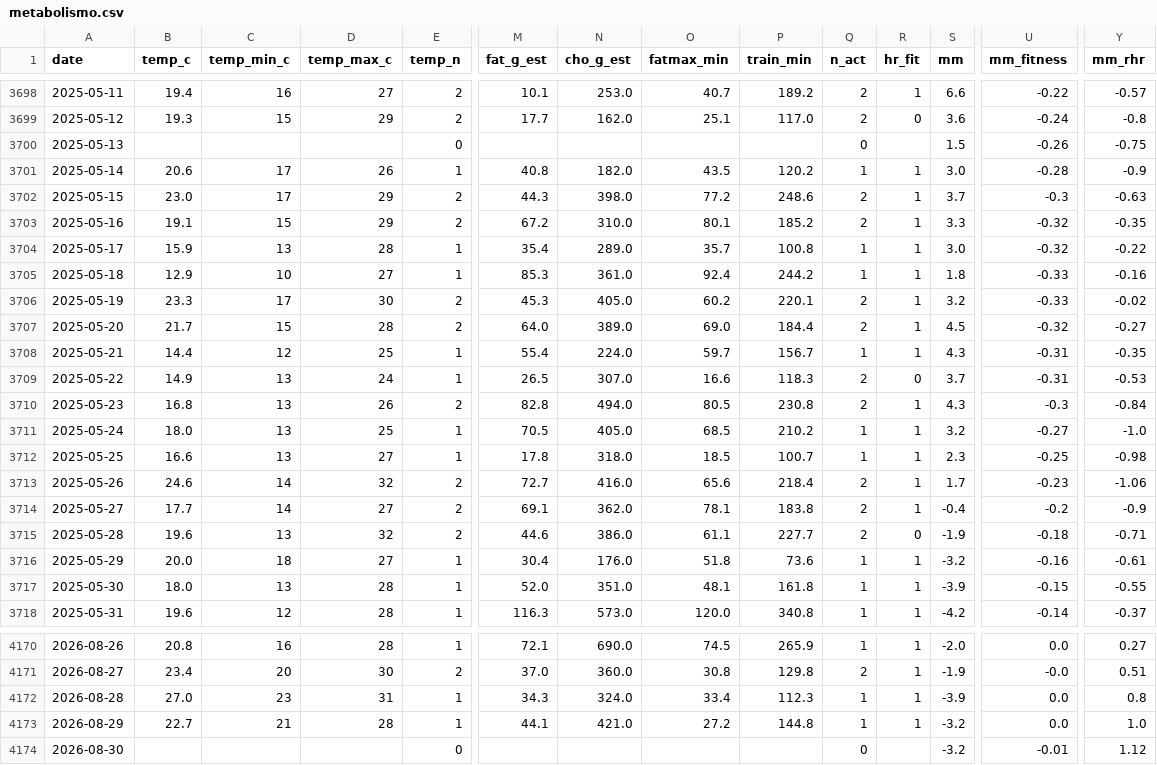
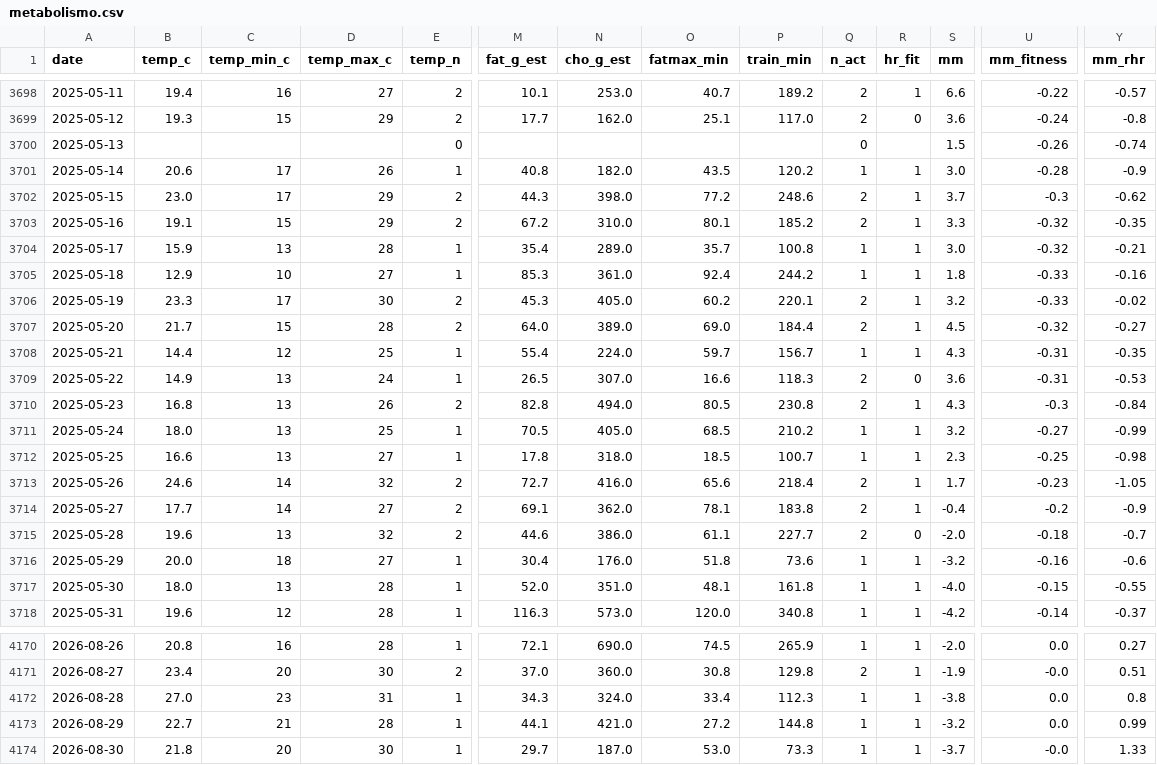
Before and after one commit to micmer-git/micmer-git.github.io, a CSV file: vita/cibo/data/metabolismo.csv, drawn as a sheet; only a part is shown, gaps mark what is left out; the diff covers the shown part only; the diff names each change by its address in the sheet, - before the commit and + after, or states it on an @@ line.

```diff
--- a/vita/cibo/data/metabolismo.csv
+++ b/vita/cibo/data/metabolismo.csv
-Y3700 (mm_rhr): -0.75
+Y3700 (mm_rhr): -0.74
-Y3702 (mm_rhr): -0.63
+Y3702 (mm_rhr): -0.62
-Y3704 (mm_rhr): -0.22
+Y3704 (mm_rhr): -0.21
-S3709 (mm): 3.7
+S3709 (mm): 3.6
-Y3711 (mm_rhr): -1.0
+Y3711 (mm_rhr): -0.99
-Y3713 (mm_rhr): -1.06
+Y3713 (mm_rhr): -1.05
-S3715 (mm): -1.9
+S3715 (mm): -2.0
-Y3715 (mm_rhr): -0.71
+Y3715 (mm_rhr): -0.7
-Y3716 (mm_rhr): -0.61
+Y3716 (mm_rhr): -0.6
-S3717 (mm): -3.9
+S3717 (mm): -4.0
-S4172 (mm): -3.9
+S4172 (mm): -3.8
-Y4173 (mm_rhr): 1.0
+Y4173 (mm_rhr): 0.99
-B4174 (temp_c): (empty)
+B4174 (temp_c): 21.8
-C4174 (temp_min_c): (empty)
+C4174 (temp_min_c): 20
-D4174 (temp_max_c): (empty)
+D4174 (temp_max_c): 30
-E4174 (temp_n): 0
+E4174 (temp_n): 1
-M4174 (fat_g_est): (empty)
+M4174 (fat_g_est): 29.7
-N4174 (cho_g_est): (empty)
+N4174 (cho_g_est): 187.0
-O4174 (fatmax_min): (empty)
+O4174 (fatmax_min): 53.0
-P4174 (train_min): (empty)
+P4174 (train_min): 73.3
-Q4174 (n_act): 0
+Q4174 (n_act): 1
-R4174 (hr_fit): (empty)
+R4174 (hr_fit): 1
-S4174 (mm): -3.2
+S4174 (mm): -3.7
-U4174 (mm_fitness): -0.01
+U4174 (mm_fitness): -0.0
-Y4174 (mm_rhr): 1.12
+Y4174 (mm_rhr): 1.33
```
Also changed, not shown: 152 edited cells elsewhere in this file, tools/food/data/activities.csv, vita/cibo/data/nutrition.csv, 2 other files.
